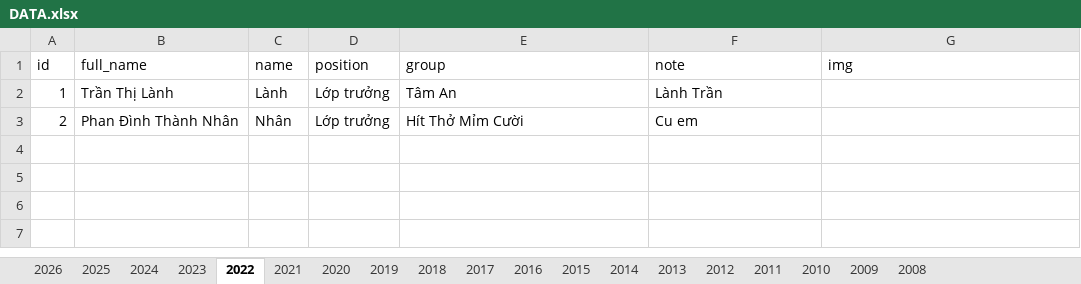
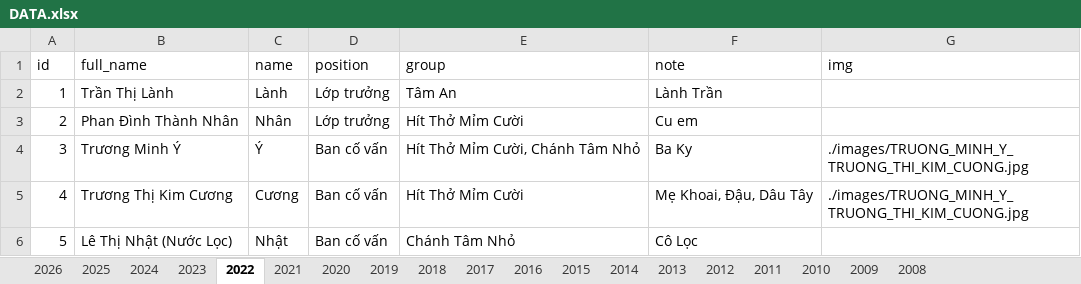
Before and after one commit to bantruyenthongchanhtam/hoc-chung-chanh-tam, an Excel workbook: data/DATA.xlsx, sheet 2022, drawn as a sheet; values as stored, in another font and other column widths than the file's, no borders; the diff names each change by its address in the sheet, - before the commit and + after, or states it on an @@ line.

```diff
--- a/data/DATA.xlsx (sheet 2022)
+++ b/data/DATA.xlsx (sheet 2022)
+row 4: 3 | Trương Minh Ý | Ý | Ban cố vấn | Hít Thở Mỉm Cười, Chánh Tâm Nhỏ | Ba Ky | ./images/TRUONG_MINH_Y_TRUONG_THI_KIM_CUONG.jpg
+row 5: 4 | Trương Thị Kim Cương | Cương | Ban cố vấn | Hít Thở Mỉm Cười | Mẹ Khoai, Đậu, Dâu Tây | ./images/TRUONG_MINH_Y_TRUONG_THI_KIM_CUONG.jpg
+row 6: 5 | Lê Thị Nhật (Nước Lọc) | Nhật | Ban cố vấn | Chánh Tâm Nhỏ | Cô Lọc
```
Also changed, not shown: sheet 2025, sheet 2018, sheet 2017, sheet 2021, sheet 2020, sheet 2019, 12 more sheets, 3 other files.
